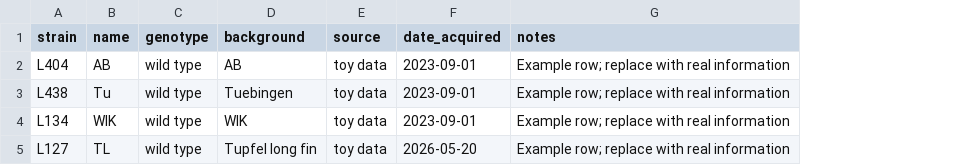
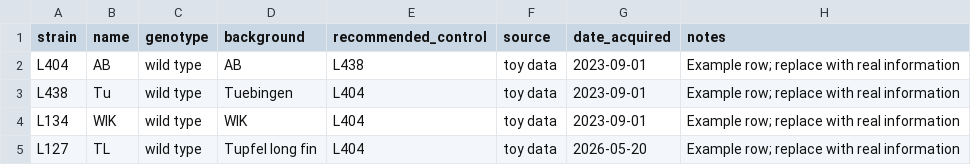
Before and after one commit to andrebolerbarros/iStrain, a CSV file: data/aquatic/strains.csv, drawn as a sheet; the diff names each change by its address in the sheet, - before the commit and + after, or states it on an @@ line.

```diff
--- a/data/aquatic/strains.csv
+++ b/data/aquatic/strains.csv
+column E (recommended_control), rows 2-5: L438 | L404 | L404 | L404
```
Also changed, not shown: data/fly/strains.csv, data/strains.csv, 1 other file.
